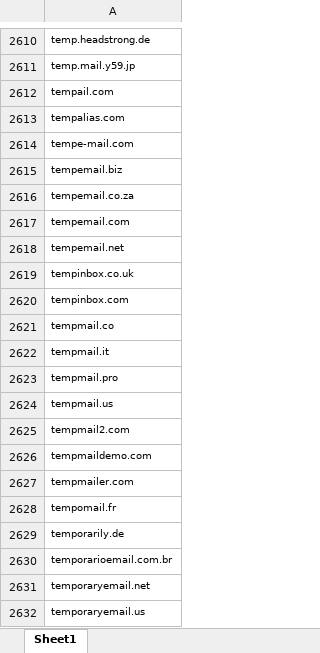
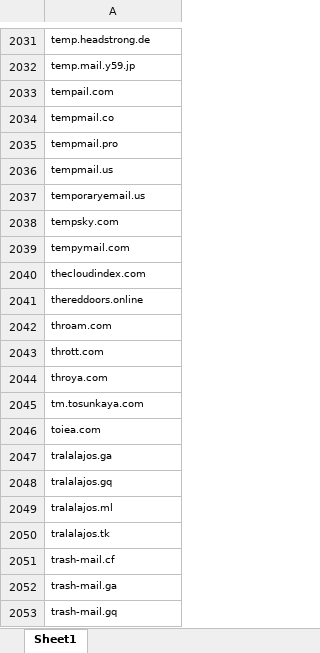
Before and after one commit to JasonMcCoy/List-of-temporary-and-disposable-email-domains, an Excel workbook: Disposable Email List.xlsx, sheet Sheet1, drawn as a sheet; only a part is shown, gaps mark what is left out; the shorter side is filled out with more unchanged rows; values as stored, in another font and other column widths than the file's, no borders; removed rows and columns are numbered as before the commit, all else as after; the diff covers the shown part only; the diff names each change by its address in the sheet, - before the commit and + after, or states it on an @@ line.

```diff
--- a/Disposable Email List.xlsx (sheet Sheet1)
+++ b/Disposable Email List.xlsx (sheet Sheet1)
-row 2613: tempalias.com
-row 2614: tempe-mail.com
-row 2615: tempemail.biz
-row 2616: tempemail.co.za
-row 2617: tempemail.com
-row 2618: tempemail.net
-row 2619: tempinbox.co.uk
-row 2620: tempinbox.com
-row 2622: tempmail.it
-row 2625: tempmail2.com
-row 2626: tempmaildemo.com
-row 2627: tempmailer.com
-row 2628: tempomail.fr
-row 2629: temporarily.de
-row 2630: temporarioemail.com.br
-row 2631: temporaryemail.net
```
Also changed, not shown: 316 added rows, 685 removed rows, 1 edited cell and cell formats elsewhere in this sheet, 1 other file.
